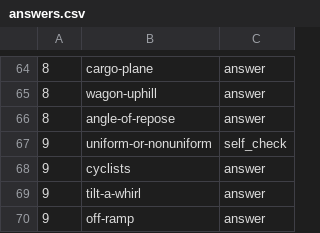
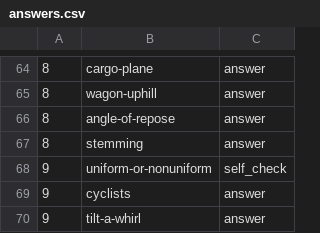
Before and after one commit to bkasel/lm, a CSV file: lm/answers.csv, drawn as a sheet; only a part is shown, gaps mark what is left out; the shorter side is filled out with more unchanged rows; the diff names each change by its address in the sheet, - before the commit and + after, or states it on an @@ line.

```diff
--- a/lm/answers.csv
+++ b/lm/answers.csv
+row 67: 8 | stemming | answer
```
Also changed, not shown: data/per_book/lm_problems.csv, data/problems.csv, 3 other files.
